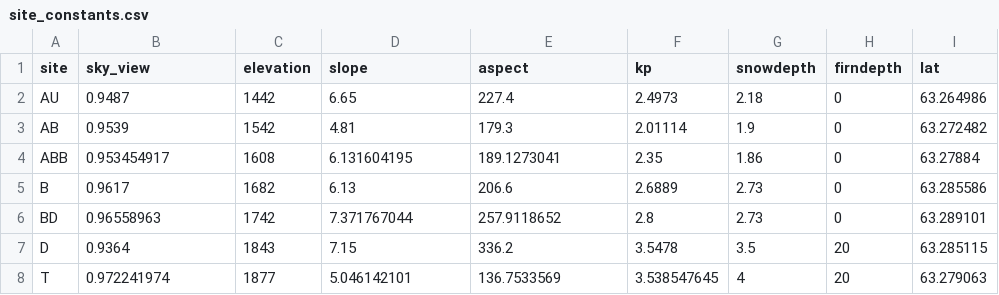
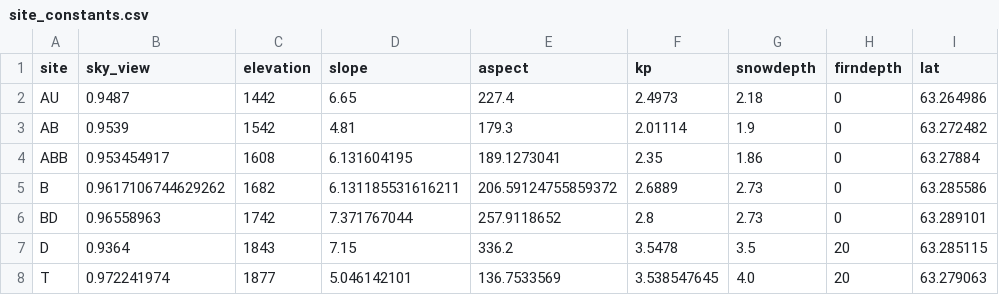
Before and after one commit to clairevwilson/PyGEM-EB, a CSV file: pygem_eb/sample_data/Gulkana/site_constants.csv, drawn as a sheet; only a part is shown; the diff names each change by its address in the sheet, - before the commit and + after, or states it on an @@ line.

Commit message:
sample data overhaul

```diff
--- a/pygem_eb/sample_data/Gulkana/site_constants.csv
+++ b/pygem_eb/sample_data/Gulkana/site_constants.csv
-B5 (sky_view): 0.9617
+B5 (sky_view): 0.9617106744629262
-D5 (slope): 6.13
+D5 (slope): 6.131185531616211
-E5 (aspect): 206.6
+E5 (aspect): 206.59124755859372
-G8 (snowdepth): 4
+G8 (snowdepth): 4.0
```
Also changed, not shown: 49 other files.
